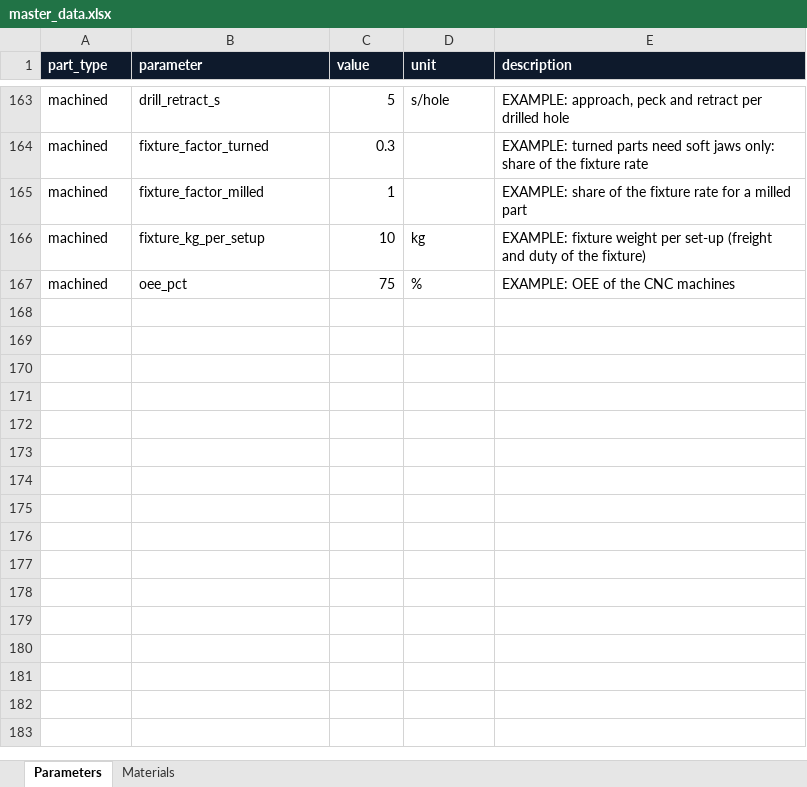
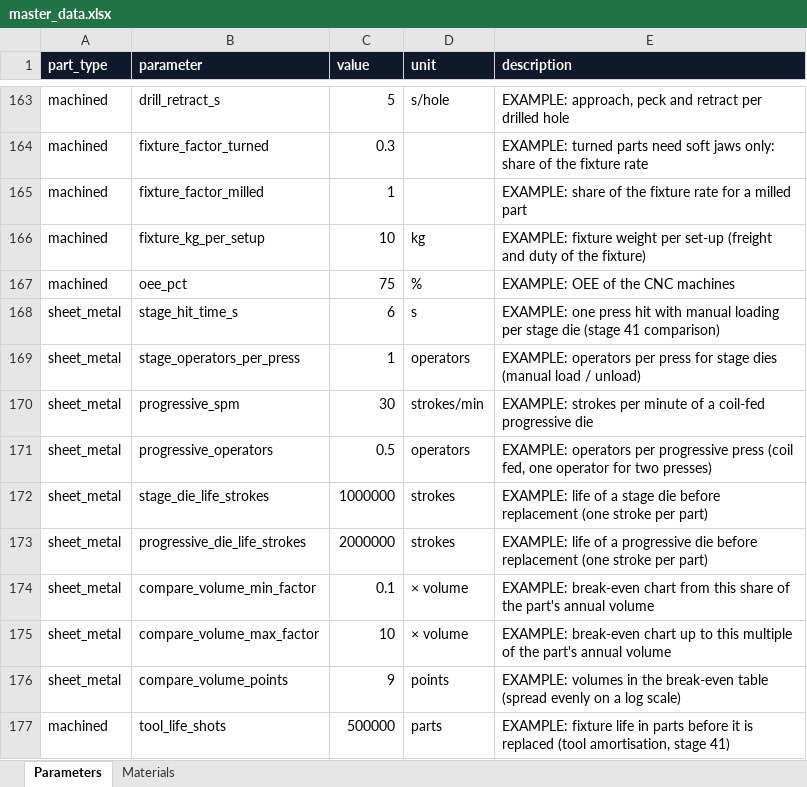
Before and after one commit to amitkumarshukla1210/Tool_part_cost_estimator, an Excel workbook: master_data/master_data.xlsx, sheet Parameters, drawn as a sheet; only a part is shown, gaps mark what is left out; values as stored, in another font and other column widths than the file's, no borders; the diff names each change by its address in the sheet, - before the commit and + after, or states it on an @@ line.

```diff
--- a/master_data/master_data.xlsx (sheet Parameters)
+++ b/master_data/master_data.xlsx (sheet Parameters)
+row 168: sheet_metal | stage_hit_time_s | 6 | s | EXAMPLE: one press hit with manual loading per stage die (stage 41 comparison)
+row 169: sheet_metal | stage_operators_per_press | 1 | operators | EXAMPLE: operators per press for stage dies (manual load / unload)
+row 170: sheet_metal | progressive_spm | 30 | strokes/min | EXAMPLE: strokes per minute of a coil-fed progressive die
+row 171: sheet_metal | progressive_operators | 0.5 | operators | EXAMPLE: operators per progressive press (coil fed, one operator for two presses)
+row 172: sheet_metal | stage_die_life_strokes | 1000000 | strokes | EXAMPLE: life of a stage die before replacement (one stroke per part)
+row 173: sheet_metal | progressive_die_life_strokes | 2000000 | strokes | EXAMPLE: life of a progressive die before replacement (one stroke per part)
+row 174: sheet_metal | compare_volume_min_factor | 0.1 | × volume | EXAMPLE: break-even chart from this share of the part's annual volume
+row 175: sheet_metal | compare_volume_max_factor | 10 | × volume | EXAMPLE: break-even chart up to this multiple of the part's annual volume
+row 176: sheet_metal | compare_volume_points | 9 | points | EXAMPLE: volumes in the break-even table (spread evenly on a log scale)
+row 177: machined | tool_life_shots | 500000 | parts | EXAMPLE: fixture life in parts before it is replaced (tool amortisation, stage 41)
```
Also changed, not shown: 14 other files.
